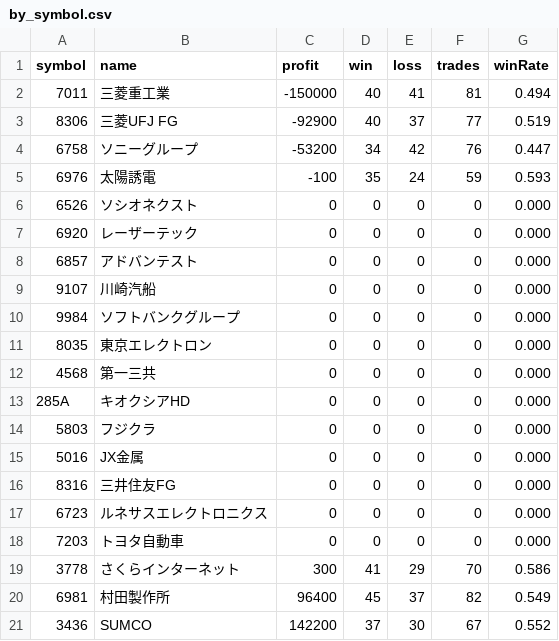
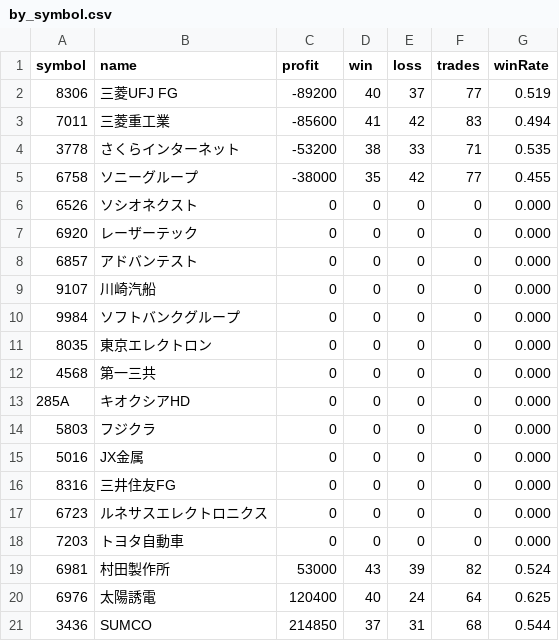
Before and after one commit to Rie-gogo/stock-alert-app, a CSV file: analysis/jq_out/by_symbol.csv, drawn as a sheet.

```diff
--- a/analysis/jq_out/by_symbol.csv
+++ b/analysis/jq_out/by_symbol.csv
@@ -1,6 +1,6 @@
 symbol,name,profit,win,loss,trades,winRate
-7011,三菱重工業,-150000,40,41,81,0.494
-8306,三菱UFJ FG,-92900,40,37,77,0.519
-6758,ソニーグループ,-53200,34,42,76,0.447
-6976,太陽誘電,-100,35,24,59,0.593
+8306,三菱UFJ FG,-89200,40,37,77,0.519
+7011,三菱重工業,-85600,41,42,83,0.494
+3778,さくらインターネット,-53200,38,33,71,0.535
+6758,ソニーグループ,-38000,35,42,77,0.455
 6526,ソシオネクスト,0,0,0,0,0.000
@@ -18,4 +18,4 @@ symbol,name,profit,win,loss,trades,winRate
 7203,トヨタ自動車,0,0,0,0,0.000
-3778,さくらインターネット,300,41,29,70,0.586
-6981,村田製作所,96400,45,37,82,0.549
-3436,SUMCO,142200,37,30,67,0.552
+6981,村田製作所,53000,43,39,82,0.524
+6976,太陽誘電,120400,40,24,64,0.625
+3436,SUMCO,214850,37,31,68,0.544
```
Also changed, not shown: analysis/jq_out/by_reason.csv, analysis/jq_out/daily.csv, 9 other files.
